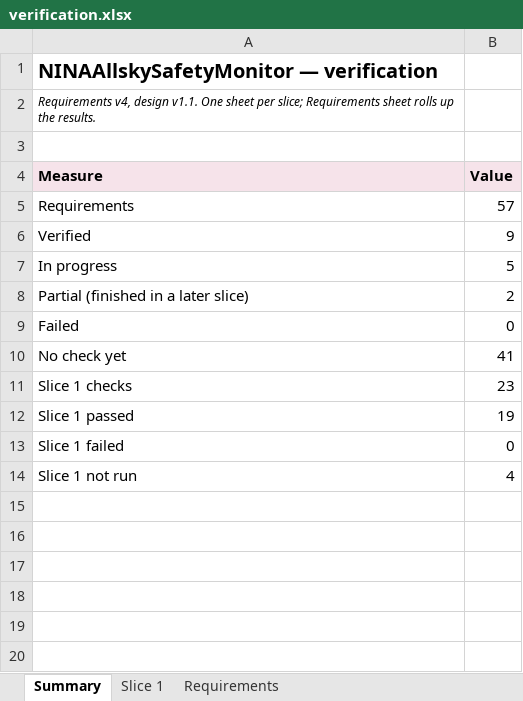
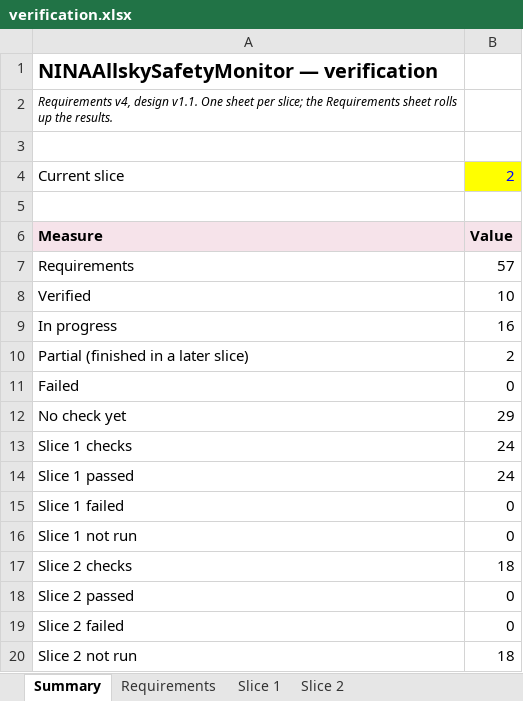
Before and after one commit to mpinnuck/NINAAllskySafetyMonitor, an Excel workbook: docs/verification/verification.xlsx, sheet Summary, drawn as a sheet; values as stored, in another font and other column widths than the file's, no borders; addresses are those after the commit; the diff names each change by its address in the sheet, - before the commit and + after, or states it on an @@ line.

Commit message:
Slice 2 built

```diff
--- a/docs/verification/verification.xlsx (sheet Summary)
+++ b/docs/verification/verification.xlsx (sheet Summary)
+sheet tab: Slice 2
@@ sheet tab order changed: Summary | Requirements | Slice 1 | Slice 2 @@
-A2: …per slice; Requirements sheet…
+A2: …per slice; the Requirements sheet…
+row 3: (empty)
+row 4: Current slice | 2
-B8: 9
+B8: 10
-B9: 5
+B9: 16
-B12: 41
+B12: 29
-B13: 23
+B13: 24
-B14: 19
+B14: 24
-B16: 4
+B16: 0
+row 17: Slice 2 checks | 18
+row 18: Slice 2 passed | 0
+row 19: Slice 2 failed | 0
+row 20: Slice 2 not run | 18
```
Also changed, not shown: sheet Requirements, sheet Slice 1, formulas that keep their value, charts or pictures, 47 other files.
